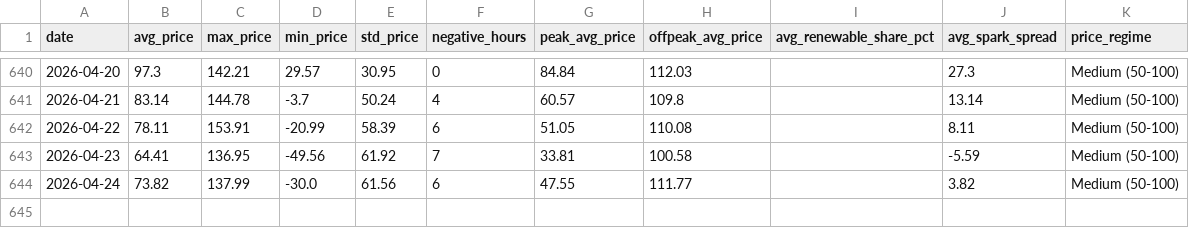
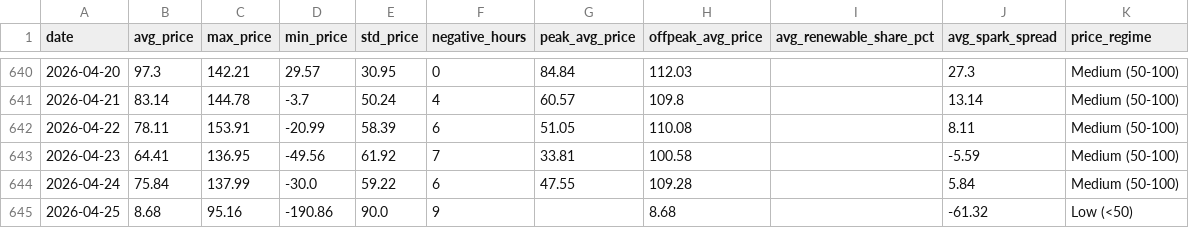
Before and after one commit to BRSTKL/power-market-analysis, a CSV file: data/output/daily_summary.csv, drawn as a sheet; only a part is shown, gaps mark what is left out.

```diff
--- a/data/output/daily_summary.csv
+++ b/data/output/daily_summary.csv
@@ -643,2 +643,3 @@ date,avg_price,max_price,min_price,std_price,negative_hours,peak_avg_price,offpe
 2026-04-23,64.41,136.95,-49.56,61.92,7,33.81,100.58,,-5.59,Medium (50-100)
-2026-04-24,73.82,137.99,-30.0,61.56,6,47.55,111.77,,3.82,Medium (50-100)
+2026-04-24,75.84,137.99,-30.0,59.22,6,47.55,109.28,,5.84,Medium (50-100)
+2026-04-25,8.68,95.16,-190.86,90.0,9,,8.68,,-61.32,Low (<50)
```
Also changed, not shown: data/output/prices_pivot.csv, 1 other file.
